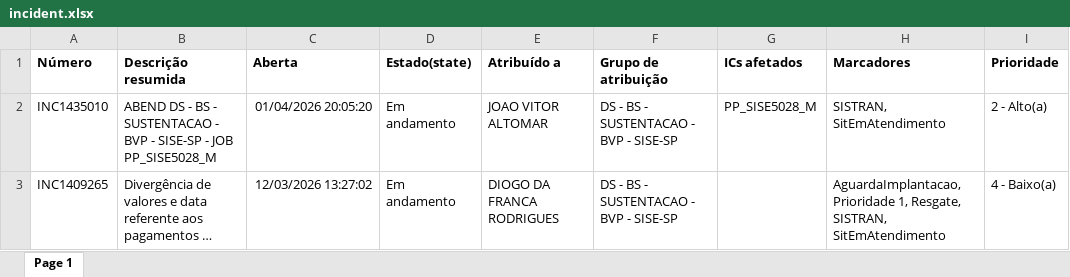
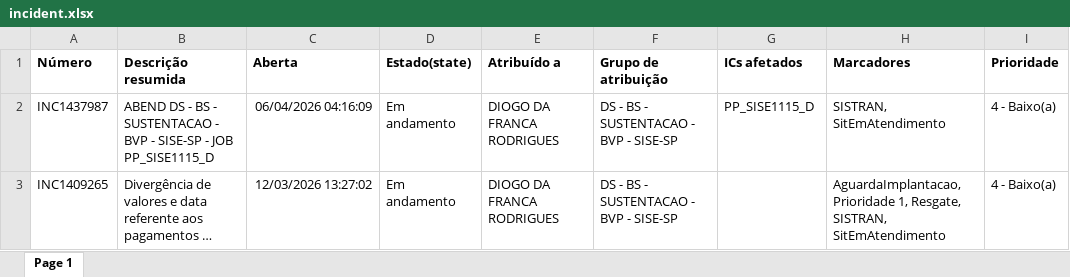
Before and after one commit to ivanaugustineli/4826-Projeto-Atendimento, an Excel workbook: arquivos_originais/incident.xlsx, sheet Page 1, drawn as a sheet; long unchanged cells end in …; values as stored, in another font and other column widths than the file's, no borders; the diff names each change by its address in the sheet, - before the commit and + after, or states it on an @@ line.

```diff
--- a/arquivos_originais/incident.xlsx (sheet Page 1)
+++ b/arquivos_originais/incident.xlsx (sheet Page 1)
-A2 (Número): INC1435010
+A2 (Número): INC1437987
-B2 (Descrição resumida): …- JOB PP_SISE5028_M
+B2 (Descrição resumida): …- JOB PP_SISE1115_D
-C2 (Aberta): 01/04/2026 20:05:20
+C2 (Aberta): 06/04/2026 04:16:09
-E2 (Atribuído a): JOAO VITOR ALTOMAR
+E2 (Atribuído a): DIOGO DA FRANCA RODRIGUES
-G2 (ICs afetados): PP_SISE5028_M
+G2 (ICs afetados): PP_SISE1115_D
-I2 (Prioridade): 2 - Alto(a)
+I2 (Prioridade): 4 - Baixo(a)
```
Also changed, not shown: arquivos_originais/problem.xlsx, arquivos_originais/sc_task.xlsx, 6 other files.
